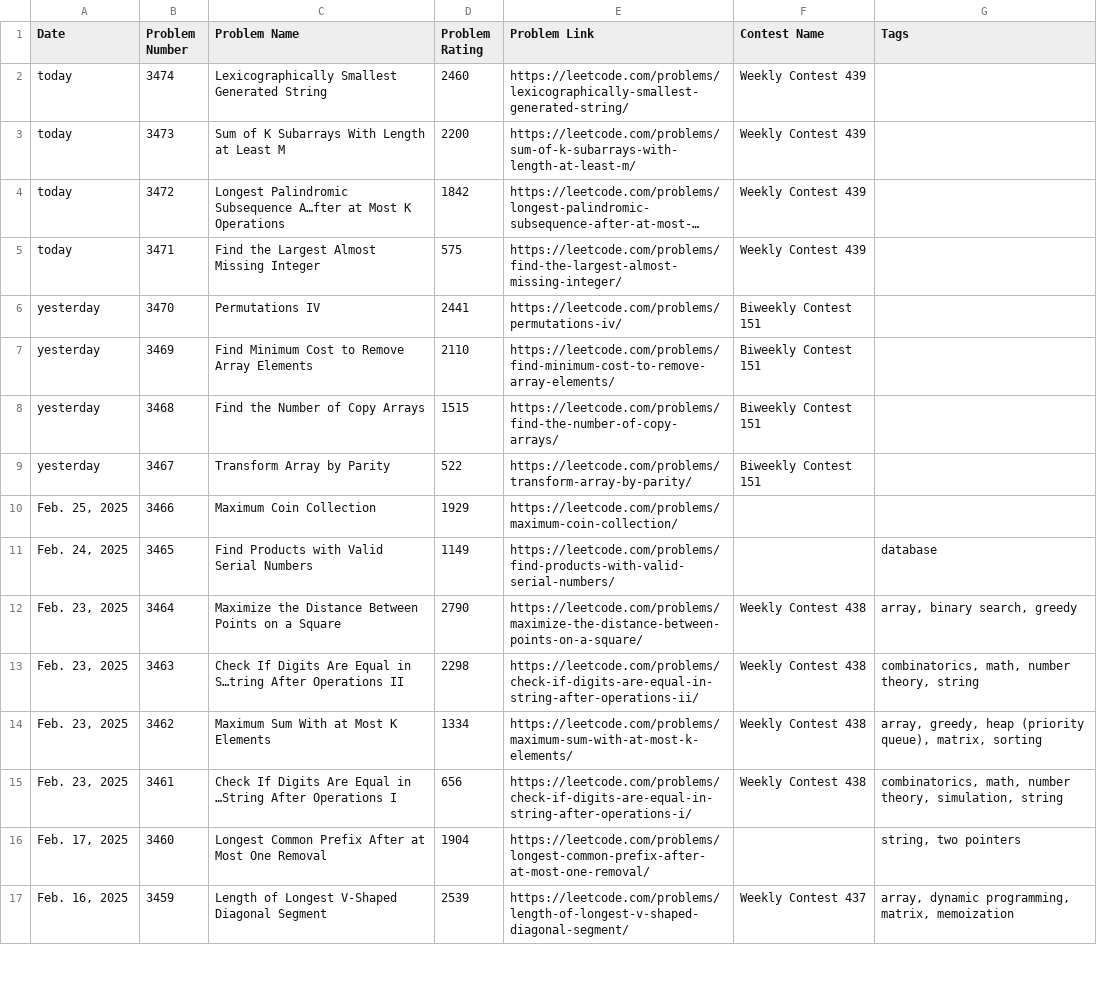
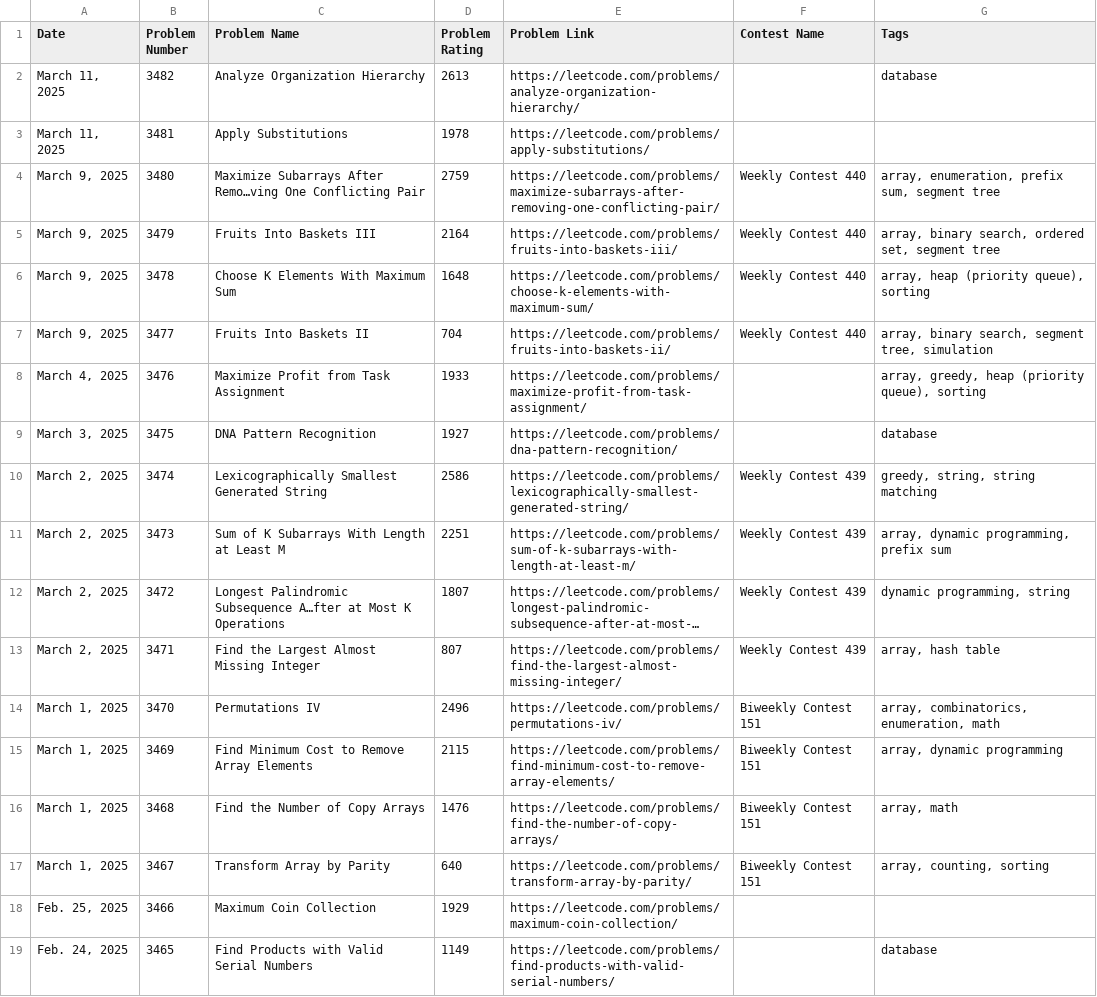
Before and after one commit to nilesyadv/Leetcode-Ladder, a CSV file: leetcode_contest_problems.csv, drawn as a sheet; only a part is shown; the shorter side is filled out with more unchanged rows; long unchanged cells end in …; addresses are those after the commit; the diff names each change by its address in the sheet, - before the commit and + after, or states it on an @@ line.

Commit message:
Update problem ratings and links in CSV files; adjust last scrape info and README for accuracy

```diff
--- a/leetcode_contest_problems.csv
+++ b/leetcode_contest_problems.csv
+row 2: March 11, 2025 | 3482 | Analyze Organization Hierarchy | 2613 | https://leetcode.com/problems/analyze-organization-hierarchy/ |  | database
+row 3: March 11, 2025 | 3481 | Apply Substitutions | 1978 | https://leetcode.com/problems/apply-substitutions/
+row 4: March 9, 2025 | 3480 | Maximize Subarrays After Remo…ving One Conflicting Pair | 2759 | https://leetcode.com/problems/maximize-subarrays-after-removing-one-conflicting-pair/ | Weekly Contest 440 | array, enumeration, prefix sum, segment tree
+row 5: March 9, 2025 | 3479 | Fruits Into Baskets III | 2164 | https://leetcode.com/problems/fruits-into-baskets-iii/ | Weekly Contest 440 | array, binary search, ordered set, segment tree
+row 6: March 9, 2025 | 3478 | Choose K Elements With Maximum Sum | 1648 | https://leetcode.com/problems/choose-k-elements-with-maximum-sum/ | Weekly Contest 440 | array, heap (priority queue), sorting
+row 7: March 9, 2025 | 3477 | Fruits Into Baskets II | 704 | https://leetcode.com/problems/fruits-into-baskets-ii/ | Weekly Contest 440 | array, binary search, segment tree, simulation
+row 8: March 4, 2025 | 3476 | Maximize Profit from Task Assignment | 1933 | https://leetcode.com/problems/maximize-profit-from-task-assignment/ |  | array, greedy, heap (priority queue), sorting
+row 9: March 3, 2025 | 3475 | DNA Pattern Recognition | 1927 | https://leetcode.com/problems/dna-pattern-recognition/ |  | database
-A10:A13 (Date): today
+A10:A13 (Date): March 2, 2025
-D10 (Problem Rating): 2460
+D10 (Problem Rating): 2586
-G10 (Tags): (empty)
+G10 (Tags): greedy, string, string matching
-D11 (Problem Rating): 2200
+D11 (Problem Rating): 2251
-G11 (Tags): (empty)
+G11 (Tags): array, dynamic programming, prefix sum
-D12 (Problem Rating): 1842
+D12 (Problem Rating): 1807
-G12 (Tags): (empty)
+G12 (Tags): dynamic programming, string
-D13 (Problem Rating): 575
+D13 (Problem Rating): 807
-G13 (Tags): (empty)
+G13 (Tags): array, hash table
-A14:A17 (Date): yesterday
+A14:A17 (Date): March 1, 2025
-D14 (Problem Rating): 2441
+D14 (Problem Rating): 2496
-G14 (Tags): (empty)
+G14 (Tags): array, combinatorics, enumeration, math
-D15 (Problem Rating): 2110
+D15 (Problem Rating): 2115
-G15 (Tags): (empty)
+G15 (Tags): array, dynamic programming
-D16 (Problem Rating): 1515
+D16 (Problem Rating): 1476
-G16 (Tags): (empty)
+G16 (Tags): array, math
-D17 (Problem Rating): 522
+D17 (Problem Rating): 640
-G17 (Tags): (empty)
+G17 (Tags): array, counting, sorting
```
Also changed, not shown: rating_groups/rating_1900_to_1999.csv, rating_groups/rating_2100_to_2199.csv, 16 other files.
